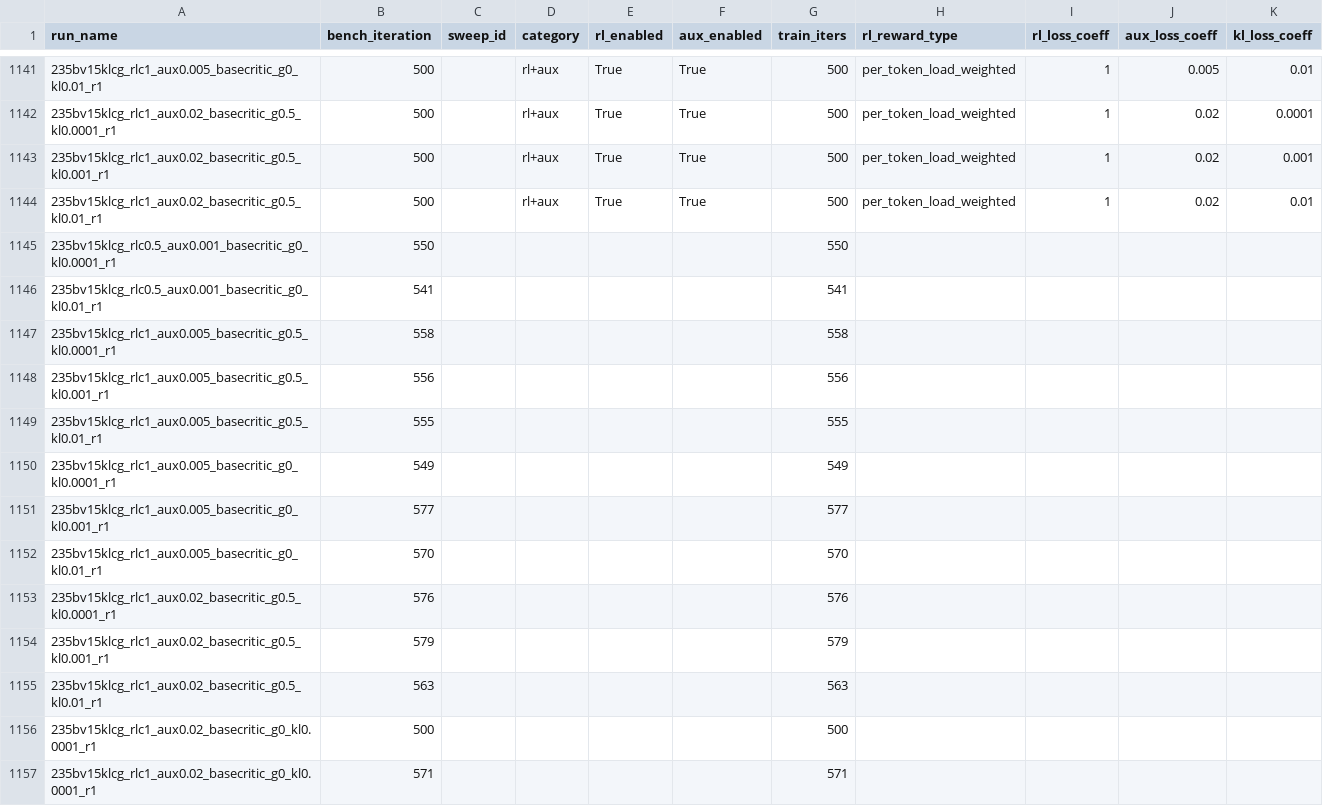
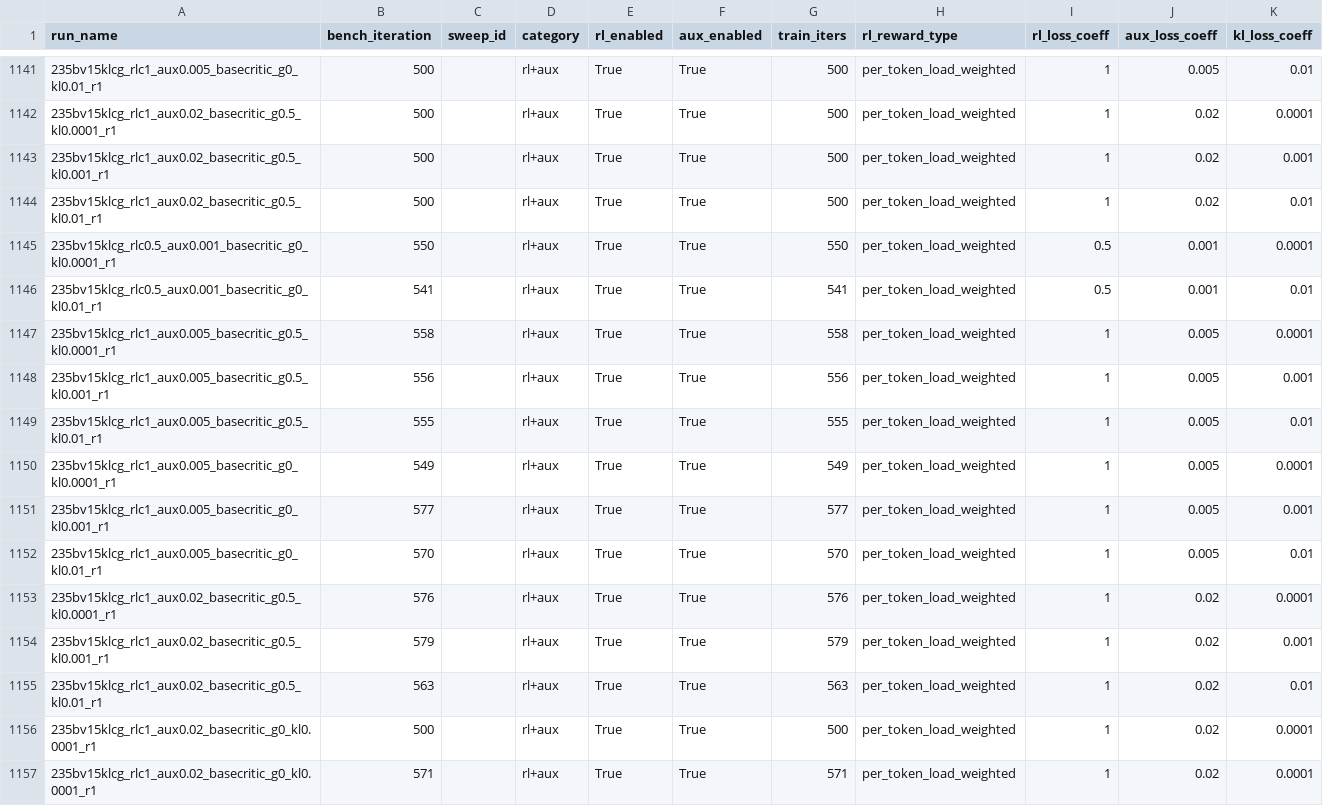
Before and after one commit to jondebug/Pai-Megatron-Patch, a CSV file: examples/qwen3/benchmarks/benchmark_results.csv, drawn as a sheet; only a part is shown, gaps mark what is left out; the diff names each change by its address in the sheet, - before the commit and + after, or states it on an @@ line.

Commit message:
auto: refresh benchmark_results.csv 2026-06-20T15:07:34Z

```diff
--- a/examples/qwen3/benchmarks/benchmark_results.csv
+++ b/examples/qwen3/benchmarks/benchmark_results.csv
-D1145:D1157 (category): (empty)
+D1145:D1157 (category): rl+aux
-E1145:E1157 (rl_enabled): (empty)
+E1145:E1157 (rl_enabled): True
-F1145:F1157 (aux_enabled): (empty)
+F1145:F1157 (aux_enabled): True
-H1145:H1157 (rl_reward_type): (empty)
+H1145:H1157 (rl_reward_type): per_token_load_weighted
-I1145:I1146 (rl_loss_coeff): (empty)
+I1145:I1146 (rl_loss_coeff): 0.5
-J1145:J1146 (aux_loss_coeff): (empty)
+J1145:J1146 (aux_loss_coeff): 0.001
-K1145 (kl_loss_coeff): (empty)
+K1145 (kl_loss_coeff): 0.0001
-K1146 (kl_loss_coeff): (empty)
+K1146 (kl_loss_coeff): 0.01
-I1147:I1157 (rl_loss_coeff): (empty)
+I1147:I1157 (rl_loss_coeff): 1
-J1147:J1152 (aux_loss_coeff): (empty)
+J1147:J1152 (aux_loss_coeff): 0.005
-K1147 (kl_loss_coeff): (empty)
+K1147 (kl_loss_coeff): 0.0001
-K1148 (kl_loss_coeff): (empty)
+K1148 (kl_loss_coeff): 0.001
-K1149 (kl_loss_coeff): (empty)
+K1149 (kl_loss_coeff): 0.01
-K1150 (kl_loss_coeff): (empty)
+K1150 (kl_loss_coeff): 0.0001
-K1151 (kl_loss_coeff): (empty)
+K1151 (kl_loss_coeff): 0.001
-K1152 (kl_loss_coeff): (empty)
+K1152 (kl_loss_coeff): 0.01
-J1153:J1157 (aux_loss_coeff): (empty)
+J1153:J1157 (aux_loss_coeff): 0.02
-K1153 (kl_loss_coeff): (empty)
+K1153 (kl_loss_coeff): 0.0001
-K1154 (kl_loss_coeff): (empty)
+K1154 (kl_loss_coeff): 0.001
-K1155 (kl_loss_coeff): (empty)
+K1155 (kl_loss_coeff): 0.01
-K1156:K1157 (kl_loss_coeff): (empty)
+K1156:K1157 (kl_loss_coeff): 0.0001
```
